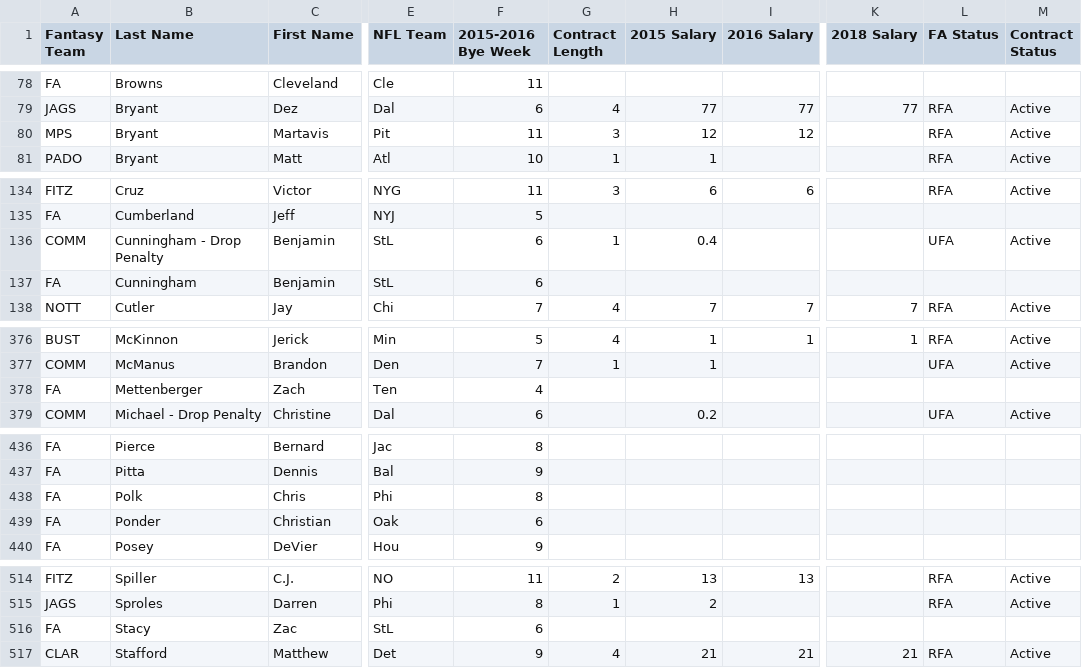
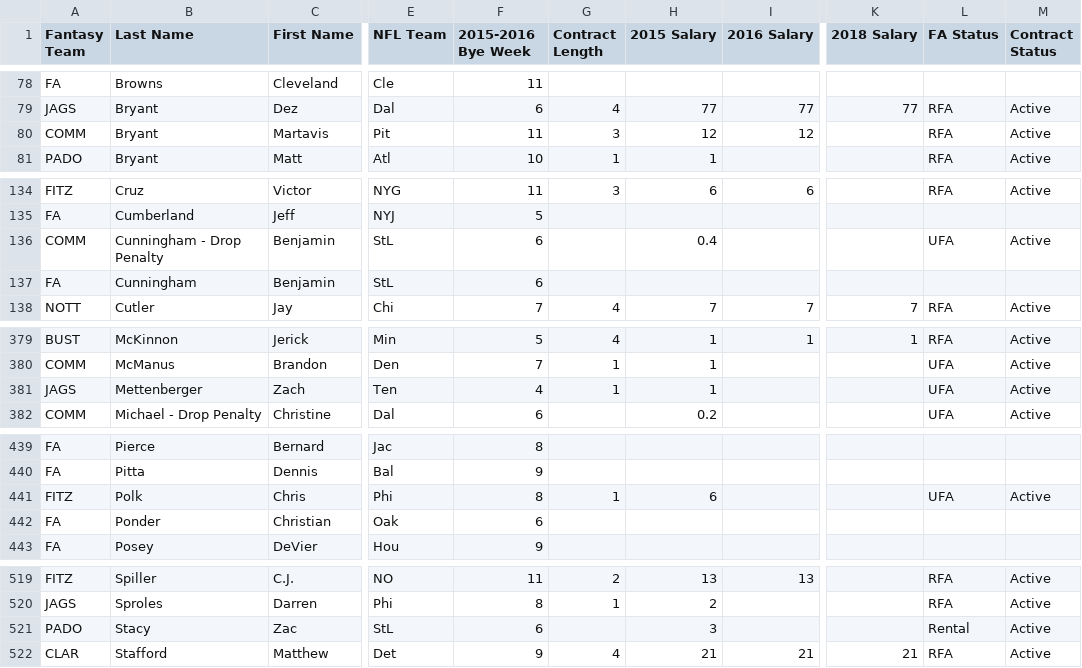
Before and after one commit to wpadover/NFLDynastyman, a CSV file: data/the_league_master_data.csv, drawn as a sheet; only a part is shown, gaps mark what is left out; addresses are those after the commit; the diff covers the shown part only; the diff names each change by its address in the sheet, - before the commit and + after, or states it on an @@ line.

Commit message:
[WCP] Waiver update, round salary sums to 2 decimal places

```diff
--- a/data/the_league_master_data.csv
+++ b/data/the_league_master_data.csv
-A80 (Fantasy Team): MPS
+A80 (Fantasy Team): COMM
-G136 (Contract Length): 1
+G136 (Contract Length): (empty)
-A381 (Fantasy Team): FA
+A381 (Fantasy Team): JAGS
-G381 (Contract Length): (empty)
+G381 (Contract Length): 1
-H381 (2015 Salary): (empty)
+H381 (2015 Salary): 1
-L381 (FA Status): (empty)
+L381 (FA Status): UFA
-M381 (Contract Status): (empty)
+M381 (Contract Status): Active
-A441 (Fantasy Team): FA
+A441 (Fantasy Team): FITZ
-G441 (Contract Length): (empty)
+G441 (Contract Length): 1
-H441 (2015 Salary): (empty)
+H441 (2015 Salary): 6
-L441 (FA Status): (empty)
+L441 (FA Status): UFA
-M441 (Contract Status): (empty)
+M441 (Contract Status): Active
-A521 (Fantasy Team): FA
+A521 (Fantasy Team): PADO
-H521 (2015 Salary): (empty)
+H521 (2015 Salary): 3
-L521 (FA Status): (empty)
+L521 (FA Status): Rental
-M521 (Contract Status): (empty)
+M521 (Contract Status): Active
```
Also changed, not shown: 7 added rows, 1 removed row and 43 edited cells elsewhere in this file, 2 other files.
